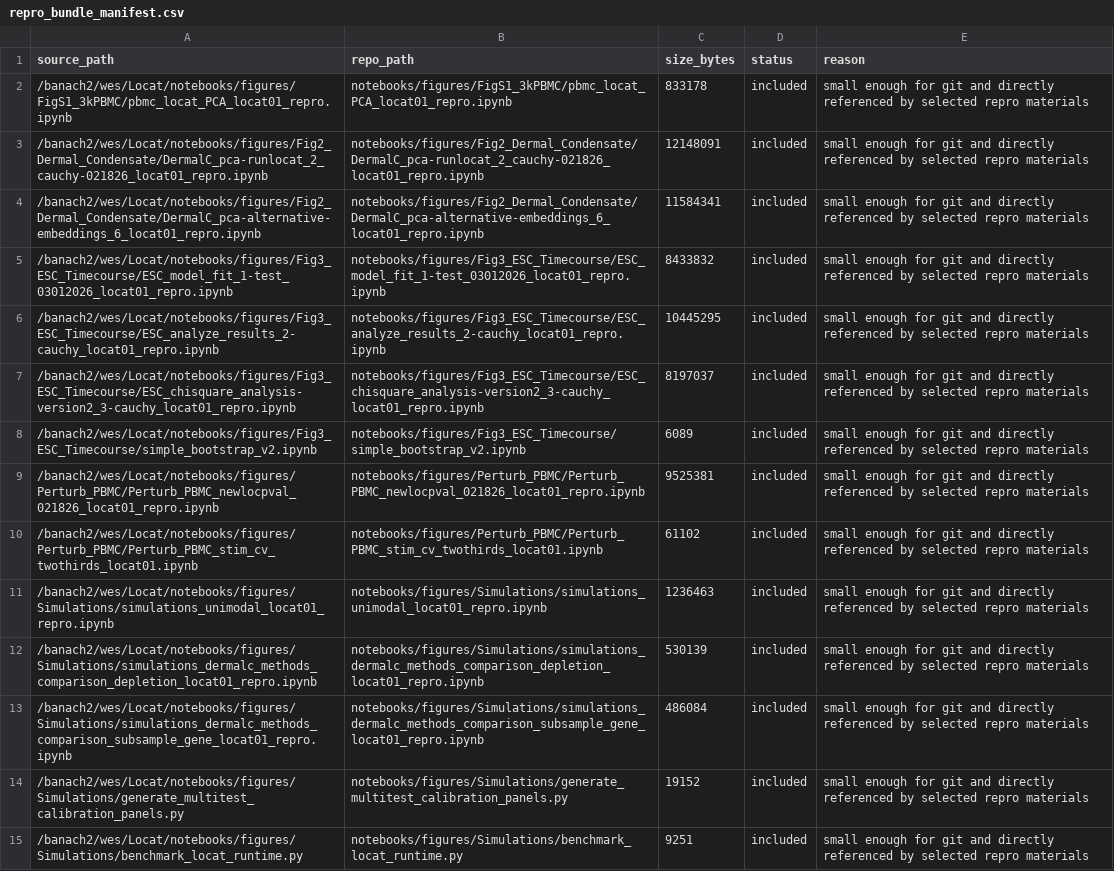
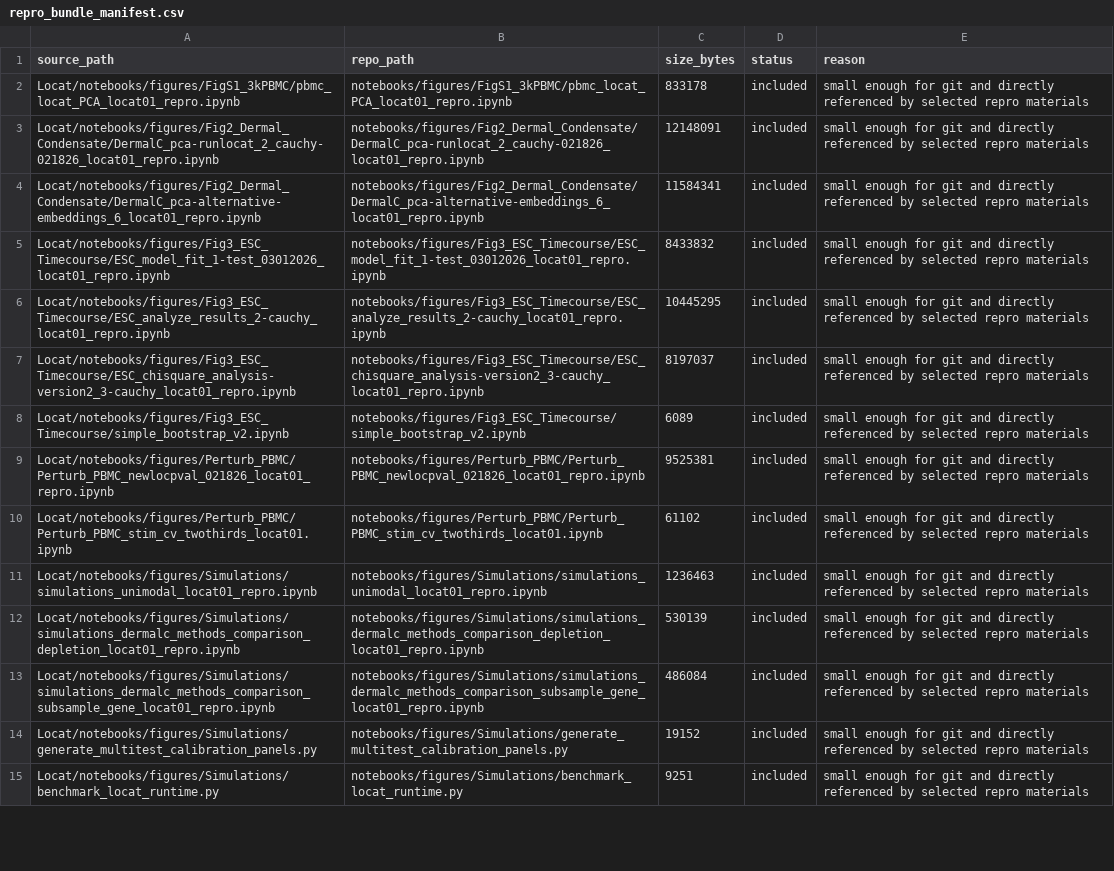
Before and after one commit to KlugerLab/Locat-paper, a CSV file: manifests/repro_bundle_manifest.csv, drawn as a sheet; only a part is shown; the diff covers the shown part only; the diff names each change by its address in the sheet, - before the commit and + after, or states it on an @@ line.

Commit message:
Remove personal absolute paths from notebooks and scripts

```diff
--- a/manifests/repro_bundle_manifest.csv
+++ b/manifests/repro_bundle_manifest.csv
-A2 (source_path): /banach2/wes/Locat/notebooks/figures/FigS1_3kPBMC/pbmc_locat_PCA_locat01_repro.ipynb
+A2 (source_path): Locat/notebooks/figures/FigS1_3kPBMC/pbmc_locat_PCA_locat01_repro.ipynb
-A3 (source_path): /banach2/wes/Locat/notebooks/figures/Fig2_Dermal_Condensate/DermalC_pca-runlocat_2_cauchy-021826_locat01_repro.ipynb
+A3 (source_path): Locat/notebooks/figures/Fig2_Dermal_Condensate/DermalC_pca-runlocat_2_cauchy-021826_locat01_repro.ipynb
-A4 (source_path): /banach2/wes/Locat/notebooks/figures/Fig2_Dermal_Condensate/DermalC_pca-alternative-embeddings_6_locat01_repro.ipynb
+A4 (source_path): Locat/notebooks/figures/Fig2_Dermal_Condensate/DermalC_pca-alternative-embeddings_6_locat01_repro.ipynb
-A5 (source_path): /banach2/wes/Locat/notebooks/figures/Fig3_ESC_Timecourse/ESC_model_fit_1-test_03012026_locat01_repro.ipynb
+A5 (source_path): Locat/notebooks/figures/Fig3_ESC_Timecourse/ESC_model_fit_1-test_03012026_locat01_repro.ipynb
-A6 (source_path): /banach2/wes/Locat/notebooks/figures/Fig3_ESC_Timecourse/ESC_analyze_results_2-cauchy_locat01_repro.ipynb
+A6 (source_path): Locat/notebooks/figures/Fig3_ESC_Timecourse/ESC_analyze_results_2-cauchy_locat01_repro.ipynb
-A7 (source_path): /banach2/wes/Locat/notebooks/figures/Fig3_ESC_Timecourse/ESC_chisquare_analysis-version2_3-cauchy_locat01_repro.ipynb
+A7 (source_path): Locat/notebooks/figures/Fig3_ESC_Timecourse/ESC_chisquare_analysis-version2_3-cauchy_locat01_repro.ipynb
-A8 (source_path): /banach2/wes/Locat/notebooks/figures/Fig3_ESC_Timecourse/simple_bootstrap_v2.ipynb
+A8 (source_path): Locat/notebooks/figures/Fig3_ESC_Timecourse/simple_bootstrap_v2.ipynb
-A9 (source_path): /banach2/wes/Locat/notebooks/figures/Perturb_PBMC/Perturb_PBMC_newlocpval_021826_locat01_repro.ipynb
+A9 (source_path): Locat/notebooks/figures/Perturb_PBMC/Perturb_PBMC_newlocpval_021826_locat01_repro.ipynb
-A10 (source_path): /banach2/wes/Locat/notebooks/figures/Perturb_PBMC/Perturb_PBMC_stim_cv_twothirds_locat01.ipynb
+A10 (source_path): Locat/notebooks/figures/Perturb_PBMC/Perturb_PBMC_stim_cv_twothirds_locat01.ipynb
-A11 (source_path): /banach2/wes/Locat/notebooks/figures/Simulations/simulations_unimodal_locat01_repro.ipynb
+A11 (source_path): Locat/notebooks/figures/Simulations/simulations_unimodal_locat01_repro.ipynb
-A12 (source_path): /banach2/wes/Locat/notebooks/figures/Simulations/simulations_dermalc_methods_comparison_depletion_locat01_repro.ipynb
+A12 (source_path): Locat/notebooks/figures/Simulations/simulations_dermalc_methods_comparison_depletion_locat01_repro.ipynb
-A13 (source_path): /banach2/wes/Locat/notebooks/figures/Simulations/simulations_dermalc_methods_comparison_subsample_gene_locat01_repro.ipynb
+A13 (source_path): Locat/notebooks/figures/Simulations/simulations_dermalc_methods_comparison_subsample_gene_locat01_repro.ipynb
-A14 (source_path): /banach2/wes/Locat/notebooks/figures/Simulations/generate_multitest_calibration_panels.py
+A14 (source_path): Locat/notebooks/figures/Simulations/generate_multitest_calibration_panels.py
-A15 (source_path): /banach2/wes/Locat/notebooks/figures/Simulations/benchmark_locat_runtime.py
+A15 (source_path): Locat/notebooks/figures/Simulations/benchmark_locat_runtime.py
```
Also changed, not shown: 69 edited cells elsewhere in this file, 20 other files.
